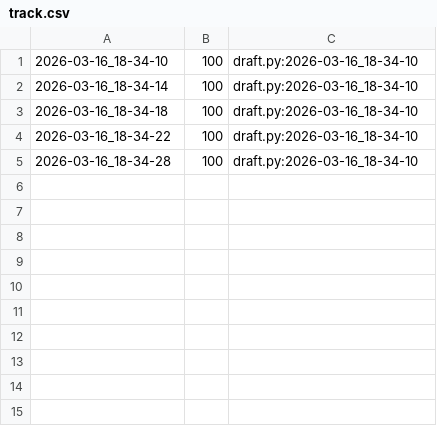
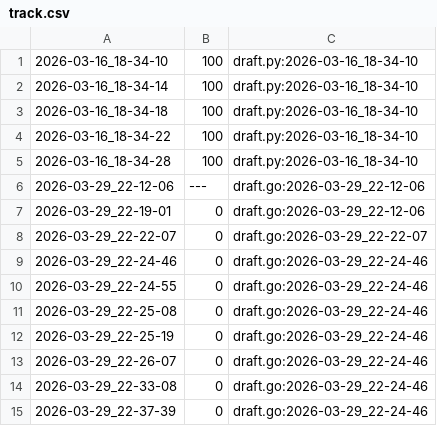
Before and after one commit to qxcode-course/ed-ter-bloco-a-analiasm, a CSV file: tasks/.tko/track/sandbox@user_001/track.csv, drawn as a sheet; the diff names each change by its address in the sheet, - before the commit and + after, or states it on an @@ line.

```diff
--- a/tasks/.tko/track/sandbox@user_001/track.csv
+++ b/tasks/.tko/track/sandbox@user_001/track.csv
+row 6: 2026-03-29_22-12-06 | --- | draft.go:2026-03-29_22-12-06
+row 7: 2026-03-29_22-19-01 | 0 | draft.go:2026-03-29_22-12-06
+row 8: 2026-03-29_22-22-07 | 0 | draft.go:2026-03-29_22-22-07
+row 9: 2026-03-29_22-24-46 | 0 | draft.go:2026-03-29_22-24-46
+row 10: 2026-03-29_22-24-55 | 0 | draft.go:2026-03-29_22-24-46
+row 11: 2026-03-29_22-25-08 | 0 | draft.go:2026-03-29_22-24-46
+row 12: 2026-03-29_22-25-19 | 0 | draft.go:2026-03-29_22-24-46
+row 13: 2026-03-29_22-26-07 | 0 | draft.go:2026-03-29_22-24-46
+row 14: 2026-03-29_22-33-08 | 0 | draft.go:2026-03-29_22-24-46
+row 15: 2026-03-29_22-37-39 | 0 | draft.go:2026-03-29_22-24-46
```
Also changed, not shown: 21 other files.
